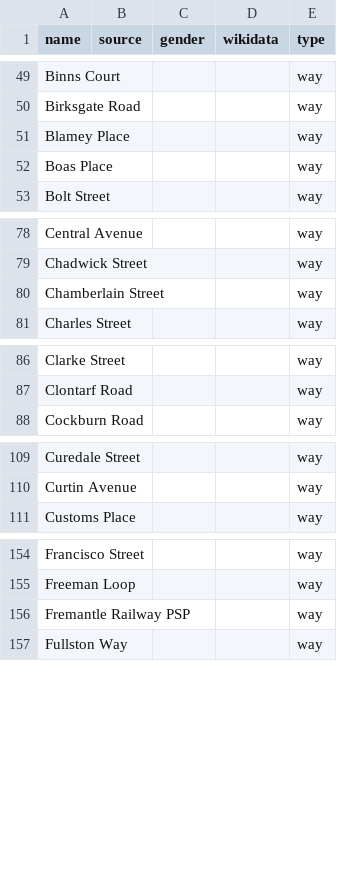
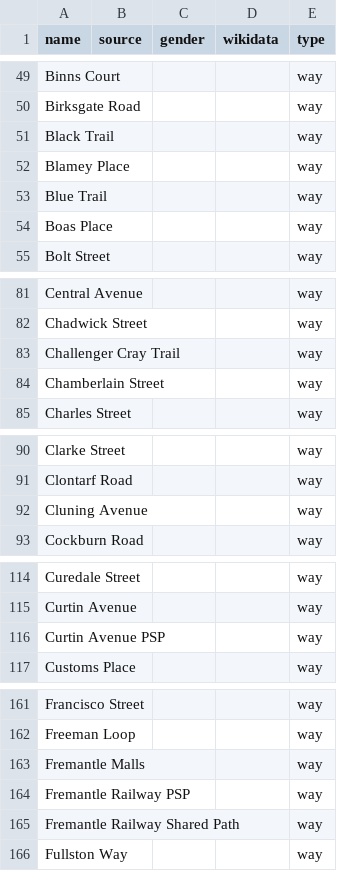
Before and after one commit to EqualStreetNames/equalstreetnames-fremantle, a CSV file: data/other.csv, drawn as a sheet; only a part is shown, gaps mark what is left out; the diff covers the shown part only.

```diff
--- a/data/other.csv
+++ b/data/other.csv
@@ -50,3 +50,5 @@ name,source,gender,wikidata,type
 "Birksgate Road",,,,way
+"Black Trail",,,,way
 "Blamey Place",,,,way
+"Blue Trail",,,,way
 "Boas Place",,,,way
@@ -79,2 +82,3 @@ name,source,gender,wikidata,type
 "Chadwick Street",,,,way
+"Challenger Cray Trail",,,,way
 "Chamberlain Street",,,,way
@@ -87,2 +91,3 @@ name,source,gender,wikidata,type
 "Clontarf Road",,,,way
+"Cluning Avenue",,,,way
 "Cockburn Road",,,,way
@@ -110,2 +115,3 @@ name,source,gender,wikidata,type
 "Curtin Avenue",,,,way
+"Curtin Avenue PSP",,,,way
 "Customs Place",,,,way
@@ -155,3 +162,5 @@ name,source,gender,wikidata,type
 "Freeman Loop",,,,way
+"Fremantle Malls",,,,way
 "Fremantle Railway PSP",,,,way
+"Fremantle Railway Shared Path",,,,way
 "Fullston Way",,,,way
```
Also changed, not shown: 18 added rows and 1 edited cell elsewhere in this file, 3 other files.
